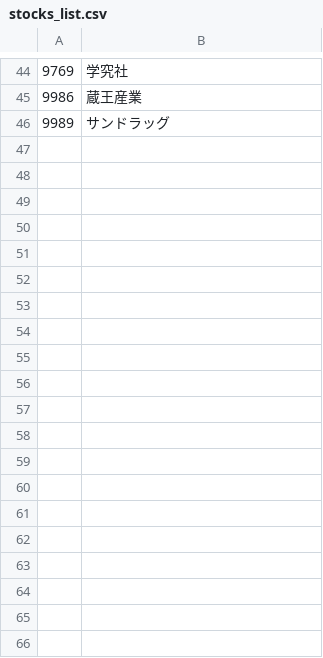
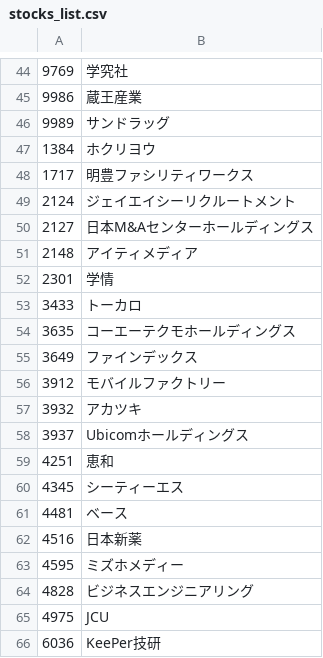
Before and after one commit to yj19870513/kabu-tracker, a CSV file: data/stocks_list.csv, drawn as a sheet; only a part is shown, gaps mark what is left out; the diff covers the shown part only.

Commit message:
Add files via upload

```diff
--- a/data/stocks_list.csv
+++ b/data/stocks_list.csv
@@ -46 +46,21 @@
 9989,サンドラッグ
+1384,ホクリヨウ
+1717,明豊ファシリティワークス
+2124,ジェイエイシーリクルートメント
+2127,日本M&Aセンターホールディングス
+2148,アイティメディア
+2301,学情
+3433,トーカロ
+3635,コーエーテクモホールディングス
+3649,ファインデックス
+3912,モバイルファクトリー
+3932,アカツキ
+3937,Ubicomホールディングス
+4251,恵和
+4345,シーティーエス
+4481,ベース
+4516,日本新薬
+4595,ミズホメディー
+4828,ビジネスエンジニアリング
+4975,JCU
+6036,KeePer技研
```
Also changed, not shown: 12 added rows elsewhere in this file.
